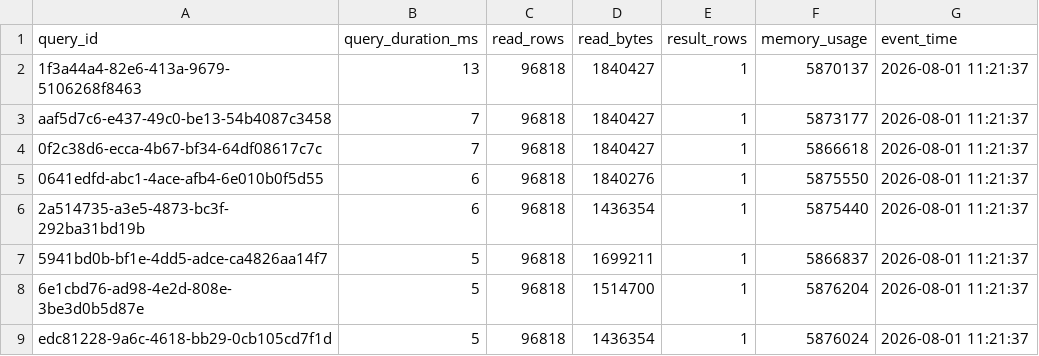
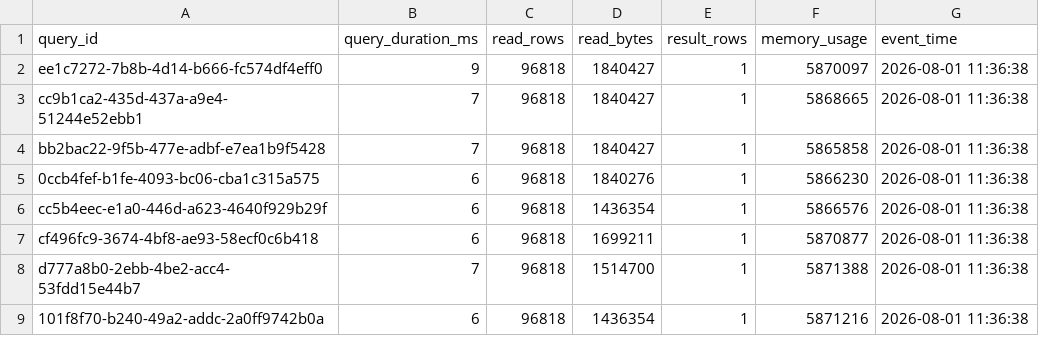
Before and after one commit to ashutosh887/ClickLiv, a CSV file: answers/latencies.csv, drawn as a sheet.

Commit message:
chore: commit crossover and decline evidence, refresh query_log
evidence/dimension_crossover.txt and evidence/decline_alerts.txt are
new. The query_log/EXPLAIN evidence is volatile by design (D28) and
refreshed by the clean rebuild this pass; benchmark_answers.csv is
unchanged, confirming the rebuild stayed idempotent.

```diff
--- a/answers/latencies.csv
+++ b/answers/latencies.csv
@@ -1,9 +1,9 @@
 query_id,query_duration_ms,read_rows,read_bytes,result_rows,memory_usage,event_time
-1f3a44a4-82e6-413a-9679-5106268f8463,13,96818,1840427,1,5870137,2026-08-01 11:21:37
-aaf5d7c6-e437-49c0-be13-54b4087c3458,7,96818,1840427,1,5873177,2026-08-01 11:21:37
-0f2c38d6-ecca-4b67-bf34-64df08617c7c,7,96818,1840427,1,5866618,2026-08-01 11:21:37
-0641edfd-abc1-4ace-afb4-6e010b0f5d55,6,96818,1840276,1,5875550,2026-08-01 11:21:37
-2a514735-a3e5-4873-bc3f-292ba31bd19b,6,96818,1436354,1,5875440,2026-08-01 11:21:37
-5941bd0b-bf1e-4dd5-adce-ca4826aa14f7,5,96818,1699211,1,5866837,2026-08-01 11:21:37
-6e1cbd76-ad98-4e2d-808e-3be3d0b5d87e,5,96818,1514700,1,5876204,2026-08-01 11:21:37
-edc81228-9a6c-4618-bb29-0cb105cd7f1d,5,96818,1436354,1,5876024,2026-08-01 11:21:37
+ee1c7272-7b8b-4d14-b666-fc574df4eff0,9,96818,1840427,1,5870097,2026-08-01 11:36:38
+cc9b1ca2-435d-437a-a9e4-51244e52ebb1,7,96818,1840427,1,5868665,2026-08-01 11:36:38
+bb2bac22-9f5b-477e-adbf-e7ea1b9f5428,7,96818,1840427,1,5865858,2026-08-01 11:36:38
+0ccb4fef-b1fe-4093-bc06-cba1c315a575,6,96818,1840276,1,5866230,2026-08-01 11:36:38
+cc5b4eec-e1a0-446d-a623-4640f929b29f,6,96818,1436354,1,5866576,2026-08-01 11:36:38
+cf496fc9-3674-4bf8-ae93-58ecf0c6b418,6,96818,1699211,1,5870877,2026-08-01 11:36:38
+d777a8b0-2ebb-4be2-acc4-53fdd15e44b7,7,96818,1514700,1,5871388,2026-08-01 11:36:38
+101f8f70-b240-49a2-addc-2a0ff9742b0a,6,96818,1436354,1,5871216,2026-08-01 11:36:38
```
Also changed, not shown: evidence/query_log.csv, 3 other files.
